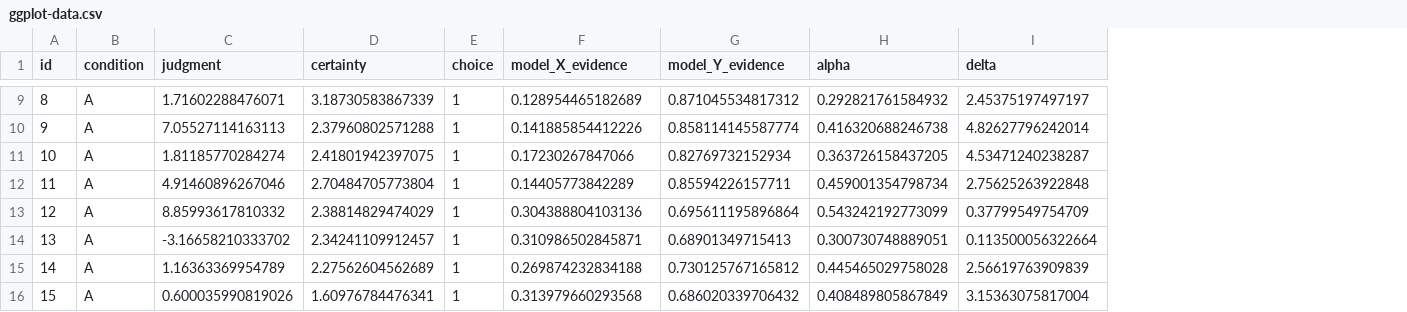
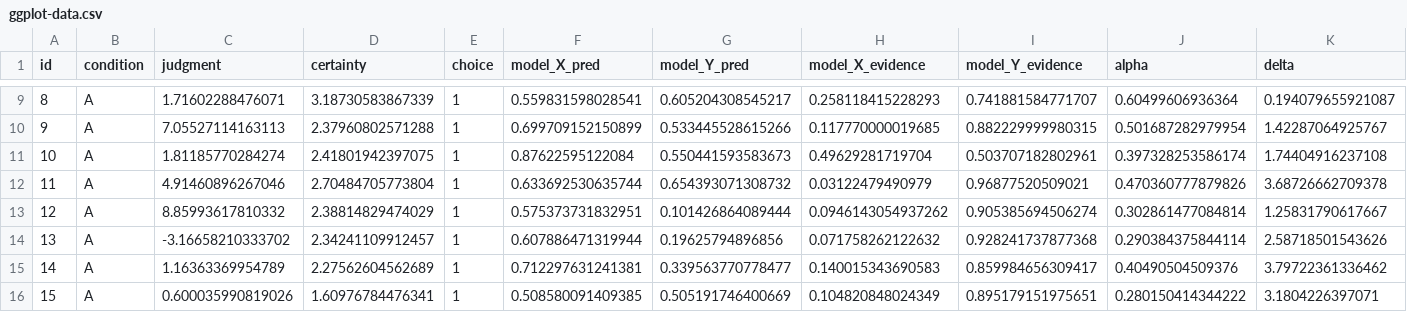
Before and after one commit to JanaJarecki/summer-school-computational-mathematical-modeling-of-cognition, a CSV file: 1-Lectures/data/ggplot-data.csv, drawn as a sheet; only a part is shown, gaps mark what is left out; addresses are those after the commit; the diff covers the shown part only; the diff names each change by its address in the sheet, - before the commit and + after, or states it on an @@ line.

```diff
--- a/1-Lectures/data/ggplot-data.csv
+++ b/1-Lectures/data/ggplot-data.csv
+column F (model_X_pred), rows 9-16: 0.559831598028541 | 0.699709152150899 | 0.87622595122084 | 0.633692530635744 | 0.575373731832951 | 0.607886471319944 | 0.712297631241381 | 0.508580091409385
+column G (model_Y_pred), rows 9-16: 0.605204308545217 | 0.533445528615266 | 0.550441593583673 | 0.654393071308732 | 0.101426864089444 | 0.19625794896856 | 0.339563770778477 | 0.505191746400669
-H9 (model_X_evidence): 0.128954465182689
+H9 (model_X_evidence): 0.258118415228293
-I9 (model_Y_evidence): 0.871045534817312
+I9 (model_Y_evidence): 0.741881584771707
-J9 (alpha): 0.292821761584932
+J9 (alpha): 0.60499606936364
-K9 (delta): 2.45375197497197
+K9 (delta): 0.194079655921087
-H10 (model_X_evidence): 0.141885854412226
+H10 (model_X_evidence): 0.117770000019685
-I10 (model_Y_evidence): 0.858114145587774
+I10 (model_Y_evidence): 0.882229999980315
-J10 (alpha): 0.416320688246738
+J10 (alpha): 0.501687282979954
-K10 (delta): 4.82627796242014
+K10 (delta): 1.42287064925767
-H11 (model_X_evidence): 0.17230267847066
+H11 (model_X_evidence): 0.49629281719704
-I11 (model_Y_evidence): 0.82769732152934
+I11 (model_Y_evidence): 0.503707182802961
-J11 (alpha): 0.363726158437205
+J11 (alpha): 0.397328253586174
-K11 (delta): 4.53471240238287
+K11 (delta): 1.74404916237108
-H12 (model_X_evidence): 0.14405773842289
+H12 (model_X_evidence): 0.03122479490979
-I12 (model_Y_evidence): 0.85594226157711
+I12 (model_Y_evidence): 0.96877520509021
-J12 (alpha): 0.459001354798734
+J12 (alpha): 0.470360777879826
-K12 (delta): 2.75625263922848
+K12 (delta): 3.68726662709378
-H13 (model_X_evidence): 0.304388804103136
+H13 (model_X_evidence): 0.0946143054937262
-I13 (model_Y_evidence): 0.695611195896864
+I13 (model_Y_evidence): 0.905385694506274
-J13 (alpha): 0.543242192773099
+J13 (alpha): 0.302861477084814
-K13 (delta): 0.37799549754709
+K13 (delta): 1.25831790617667
-H14 (model_X_evidence): 0.310986502845871
+H14 (model_X_evidence): 0.071758262122632
-I14 (model_Y_evidence): 0.68901349715413
+I14 (model_Y_evidence): 0.928241737877368
-J14 (alpha): 0.300730748889051
+J14 (alpha): 0.290384375844114
-K14 (delta): 0.113500056322664
+K14 (delta): 2.58718501543626
-H15 (model_X_evidence): 0.269874232834188
+H15 (model_X_evidence): 0.140015343690583
-I15 (model_Y_evidence): 0.730125767165812
+I15 (model_Y_evidence): 0.859984656309417
-J15 (alpha): 0.445465029758028
+J15 (alpha): 0.40490504509376
-K15 (delta): 2.56619763909839
+K15 (delta): 3.79722361336462
-H16 (model_X_evidence): 0.313979660293568
+H16 (model_X_evidence): 0.104820848024349
-I16 (model_Y_evidence): 0.686020339706432
+I16 (model_Y_evidence): 0.895179151975651
-J16 (alpha): 0.408489805867849
+J16 (alpha): 0.280150414344222
-K16 (delta): 3.15363075817004
+K16 (delta): 3.1804226397071
```
Also changed, not shown: 128 edited cells elsewhere in this file, 3 other files.
